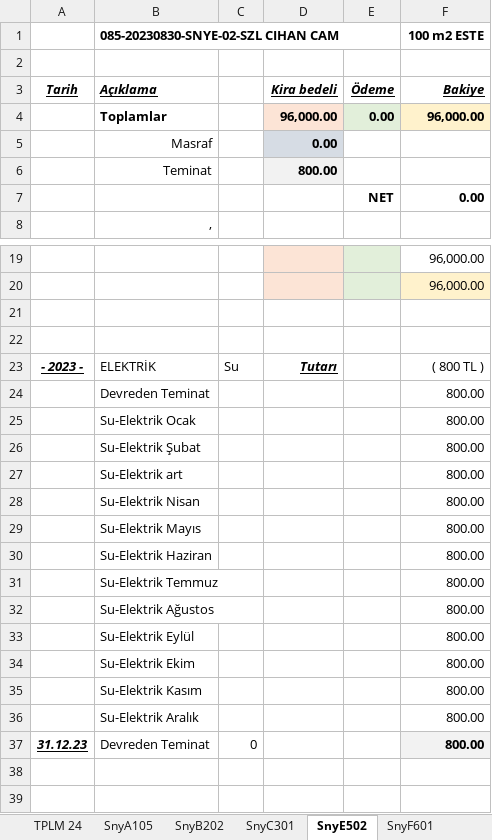
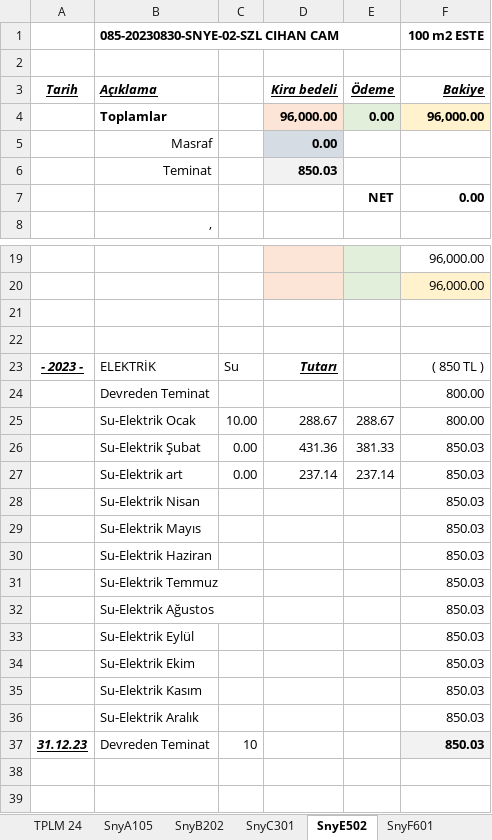
Before and after one commit to roboturx/tdy, an Excel workbook: 02-24-sny.xlsx, sheet SnyE502, drawn as a sheet; only a part is shown, gaps mark what is left out; values as stored, in another font and other column widths than the file's, no borders; removed rows and columns are numbered as before the commit, all else as after; the diff names each change by its address in the sheet, - before the commit and + after, or states it on an @@ line.

```diff
--- a/02-24-sny.xlsx (sheet SnyE502)
+++ b/02-24-sny.xlsx (sheet SnyE502)
-D6: 800.00
+D6: 850.03
-F23 (100 m2 ESTE): ( 800 TL )
+F23 (100 m2 ESTE): ( 850 TL )
-row 25:  | Su-Elektrik Ocak |  |  |  | 800.00
-row 26:  | Su-Elektrik Şubat |  |  |  | 800.00
-row 27:  | Su-Elektrik art |  |  |  | 800.00
-row 28:  | Su-Elektrik Nisan |  |  |  | 800.00
-row 29:  | Su-Elektrik Mayıs |  |  |  | 800.00
-row 30:  | Su-Elektrik Haziran |  |  |  | 800.00
-row 31:  | Su-Elektrik Temmuz |  |  |  | 800.00
-row 32:  | Su-Elektrik Ağustos |  |  |  | 800.00
-row 33:  | Su-Elektrik Eylül |  |  |  | 800.00
-row 34:  | Su-Elektrik Ekim |  |  |  | 800.00
-row 35:  | Su-Elektrik Kasım |  |  |  | 800.00
-row 36:  | Su-Elektrik Aralık |  |  |  | 800.00
+row 25:  | Su-Elektrik Ocak | 10.00 | 288.67 | 288.67 | 800.00
+row 26:  | Su-Elektrik Şubat | 0.00 | 431.36 | 381.33 | 850.03
+row 27:  | Su-Elektrik art | 0.00 | 237.14 | 237.14 | 850.03
+row 28:  | Su-Elektrik Nisan |  |  |  | 850.03
+row 29:  | Su-Elektrik Mayıs |  |  |  | 850.03
+row 30:  | Su-Elektrik Haziran |  |  |  | 850.03
+row 31:  | Su-Elektrik Temmuz |  |  |  | 850.03
+row 32:  | Su-Elektrik Ağustos |  |  |  | 850.03
+row 33:  | Su-Elektrik Eylül |  |  |  | 850.03
+row 34:  | Su-Elektrik Ekim |  |  |  | 850.03
+row 35:  | Su-Elektrik Kasım |  |  |  | 850.03
+row 36:  | Su-Elektrik Aralık |  |  |  | 850.03
-C37: 0
+C37: 10
-F37 (100 m2 ESTE): 800.00
+F37 (100 m2 ESTE): 850.03
```
Also changed, not shown: sheet SnyF601, sheet SnyB202, sheet SnyG702, sheet SnyC301, sheet TPLM 24, 04-24-Gnlkx.xlsx, 2007-2023_ Hesap-Toplamlar/011_ 2018-2023_ Kira-Mali_Hesaplar/010_ 2016-2023 bankadanKira.xlsx, 1 other file.
